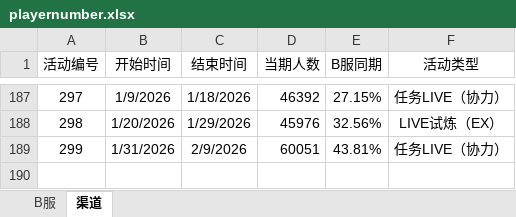
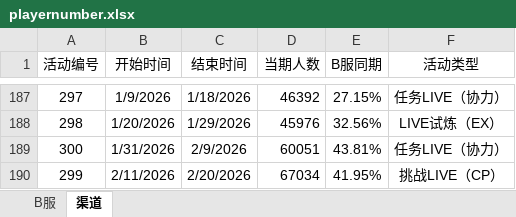
Before and after one commit to Yamamoto-2/tsugu-bangdream-bot, an Excel workbook: backend/playernumber.xlsx, sheet 渠道, drawn as a sheet; only a part is shown, gaps mark what is left out; values as stored, in another font and other column widths than the file's, no borders; the diff names each change by its address in the sheet, - before the commit and + after, or states it on an @@ line.

```diff
--- a/backend/playernumber.xlsx (sheet 渠道)
+++ b/backend/playernumber.xlsx (sheet 渠道)
-A189 (活动编号): 299
+A189 (活动编号): 300
+row 190: 299 | 2/11/2026 | 2/20/2026 | 67034 | 41.95% | 挑战LIVE（CP）
```
Also changed, not shown: sheet B服.
